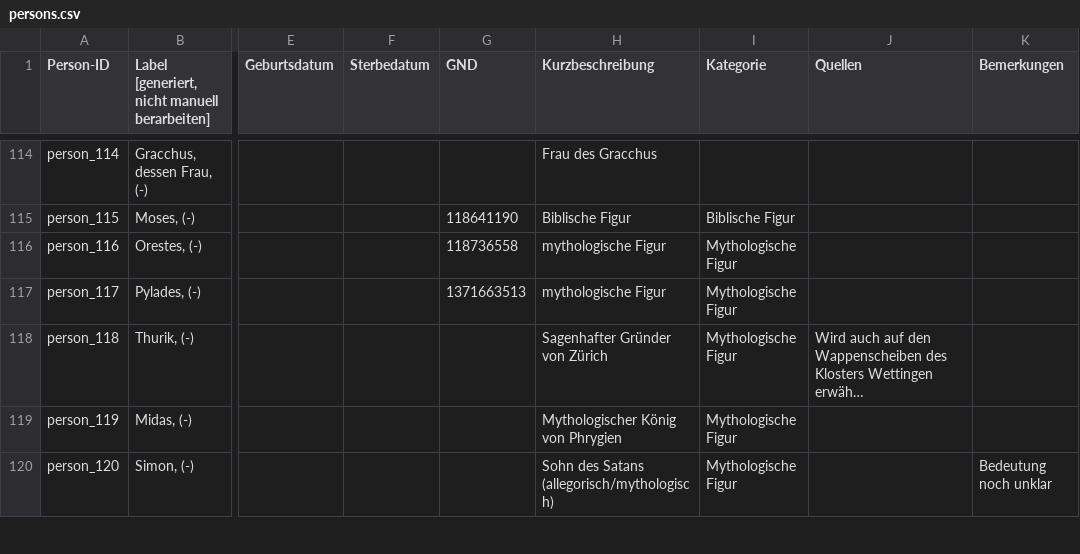
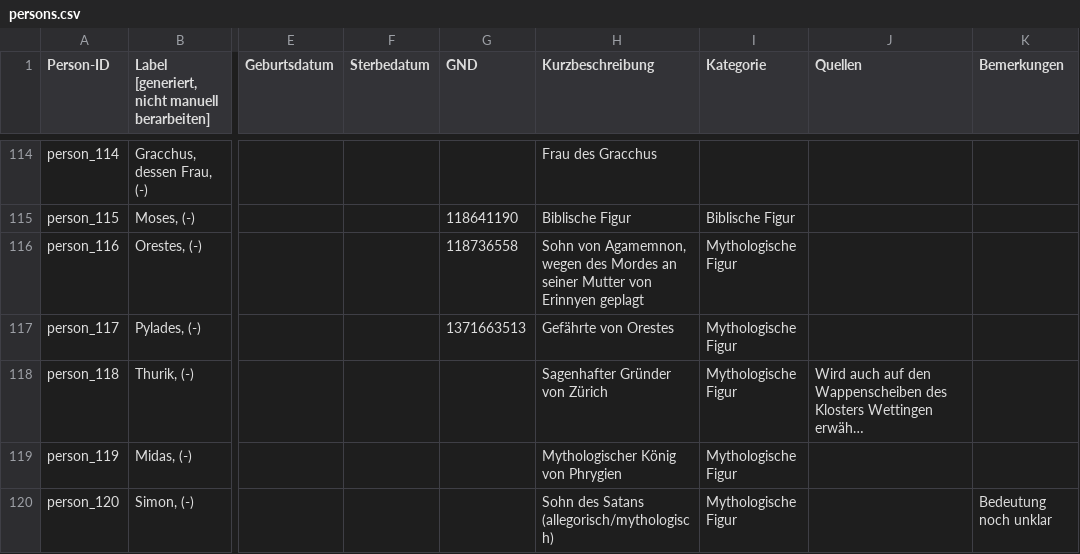
Before and after one commit to DHBern/simler_data, a CSV file: gsheet/csv/persons.csv, drawn as a sheet; only a part is shown, gaps mark what is left out; long unchanged cells end in …; the diff covers the shown part only; the diff names each change by its address in the sheet, - before the commit and + after, or states it on an @@ line.

```diff
--- a/gsheet/csv/persons.csv
+++ b/gsheet/csv/persons.csv
-H116 (Kurzbeschreibung): mythologische Figur
+H116 (Kurzbeschreibung): Sohn von Agamemnon, wegen des Mordes an seiner Mutter von Erinnyen geplagt
-H117 (Kurzbeschreibung): mythologische Figur
+H117 (Kurzbeschreibung): Gefährte von Orestes
```
Also changed, not shown: 21 edited cells elsewhere in this file, gsheet/csv/places.csv, gsheet/csv/works.csv.
